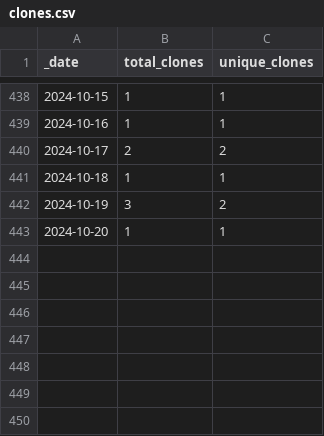
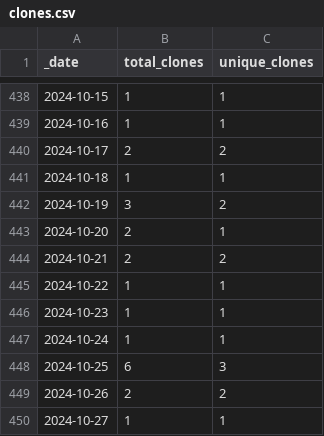
Before and after one commit to KajaBraz/ChatBox, a CSV file: traffic/clones.csv, drawn as a sheet; only a part is shown, gaps mark what is left out.

Commit message:
GitHub traffic

```diff
--- a/traffic/clones.csv
+++ b/traffic/clones.csv
@@ -442,2 +442,9 @@ _date,total_clones,unique_clones
 2024-10-19,3,2
-2024-10-20,1,1
+2024-10-20,2,1
+2024-10-21,2,2
+2024-10-22,1,1
+2024-10-23,1,1
+2024-10-24,1,1
+2024-10-25,6,3
+2024-10-26,2,2
+2024-10-27,1,1
```
Also changed, not shown: 1 other file.
